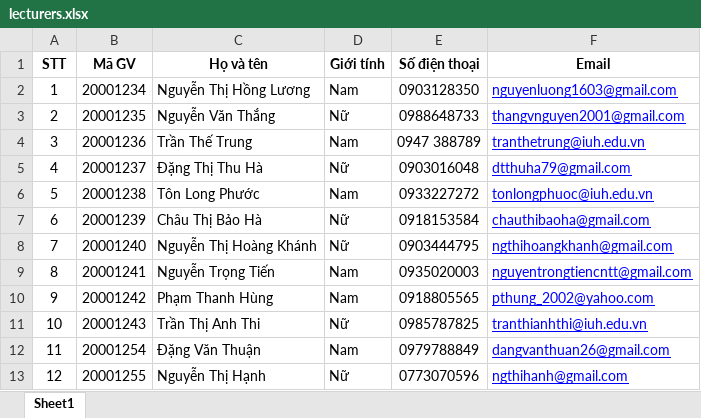
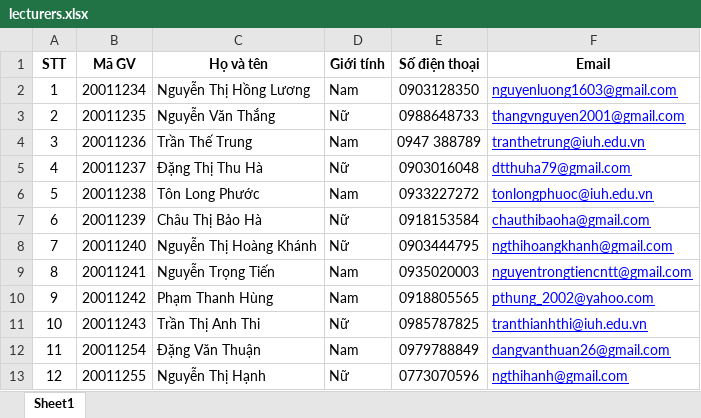
Before and after one commit to hoangnguyendev19/manage-graduation-thesis-iuh-be, an Excel workbook: public/uploads/lecturers.xlsx, sheet Sheet1, drawn as a sheet; values as stored, in another font and other column widths than the file's, no borders; the diff names each change by its address in the sheet, - before the commit and + after, or states it on an @@ line.

Commit message:
Update student, lecturer, groupStudent, topic controller and route

```diff
--- a/public/uploads/lecturers.xlsx (sheet Sheet1)
+++ b/public/uploads/lecturers.xlsx (sheet Sheet1)
-B2 (Mã GV): 20001234
+B2 (Mã GV): 20011234
-B3 (Mã GV): 20001235
+B3 (Mã GV): 20011235
-B4 (Mã GV): 20001236
+B4 (Mã GV): 20011236
-B5 (Mã GV): 20001237
+B5 (Mã GV): 20011237
-B6 (Mã GV): 20001238
+B6 (Mã GV): 20011238
-B7 (Mã GV): 20001239
+B7 (Mã GV): 20011239
-B8 (Mã GV): 20001240
+B8 (Mã GV): 20011240
-B9 (Mã GV): 20001241
+B9 (Mã GV): 20011241
-B10 (Mã GV): 20001242
+B10 (Mã GV): 20011242
-B11 (Mã GV): 20001243
+B11 (Mã GV): 20011243
-B12 (Mã GV): 20001254
+B12 (Mã GV): 20011254
-B13 (Mã GV): 20001255
+B13 (Mã GV): 20011255
```
Also changed, not shown: 10 other files.
